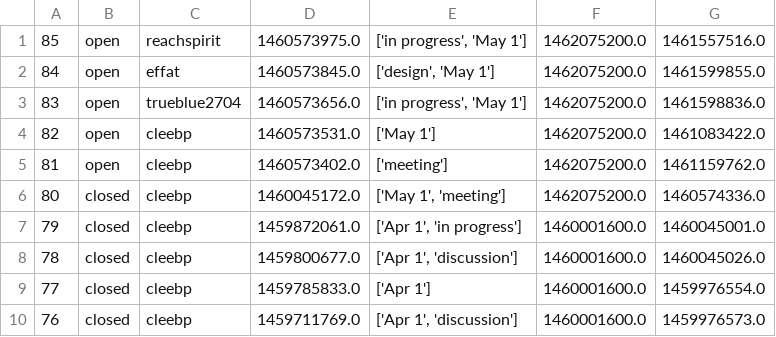
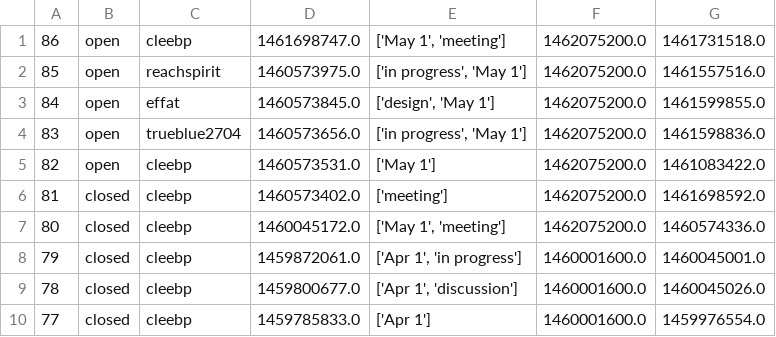
Before and after one commit to mandgerohit/badsmells-group-e, a CSV file: issues/project3.csv, drawn as a sheet; only a part is shown; the shorter side is filled out with more unchanged rows.

Commit message:
Updated collect issues python file

```diff
--- a/issues/project3.csv
+++ b/issues/project3.csv
@@ -1 +1,2 @@
+86,open,cleebp,1461698747.0,"['May 1', 'meeting']",1462075200.0,1461731518.0
 85,open,reachspirit,1460573975.0,"['in progress', 'May 1']",1462075200.0,1461557516.0
@@ -4,3 +5,3 @@
 82,open,cleebp,1460573531.0,['May 1'],1462075200.0,1461083422.0
-81,open,cleebp,1460573402.0,['meeting'],1462075200.0,1461159762.0
+81,closed,cleebp,1460573402.0,['meeting'],1462075200.0,1461698592.0
 80,closed,cleebp,1460045172.0,"['May 1', 'meeting']",1462075200.0,1460574336.0
```
Also changed, not shown: 11 other files.
